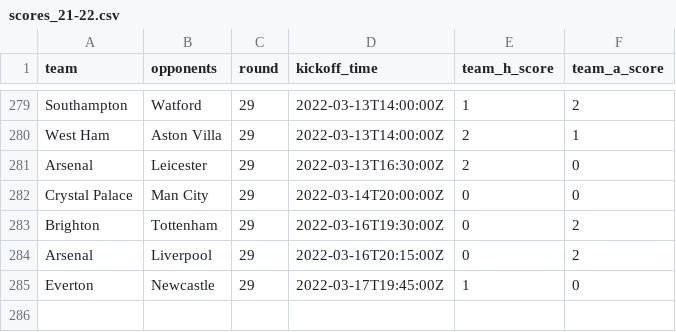
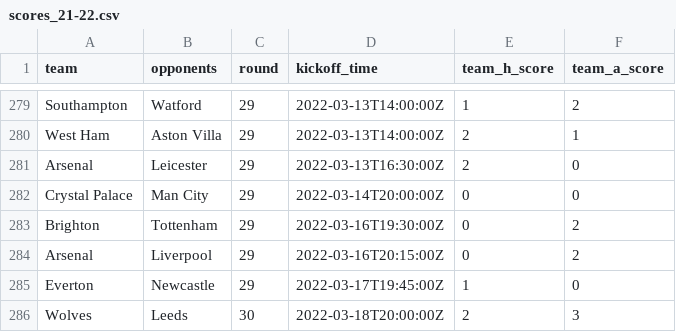
Before and after one commit to eivindhammers/filserver, a CSV file: scores_21-22.csv, drawn as a sheet; only a part is shown, gaps mark what is left out; the diff names each change by its address in the sheet, - before the commit and + after, or states it on an @@ line.

Commit message:
update scores

```diff
--- a/scores_21-22.csv
+++ b/scores_21-22.csv
+row 286: Wolves | Leeds | 30 | 2022-03-18T20:00:00Z | 2 | 3
```
